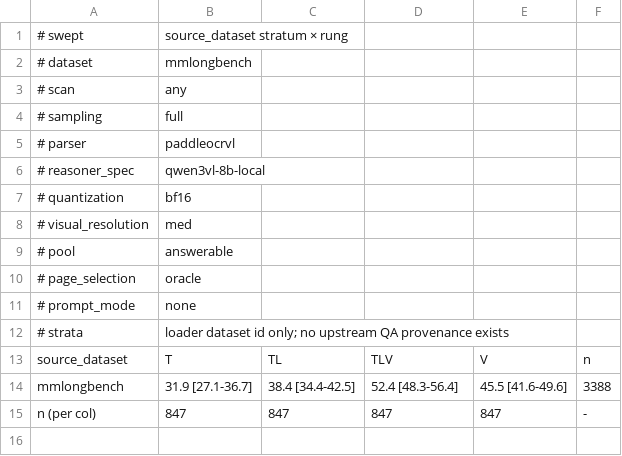
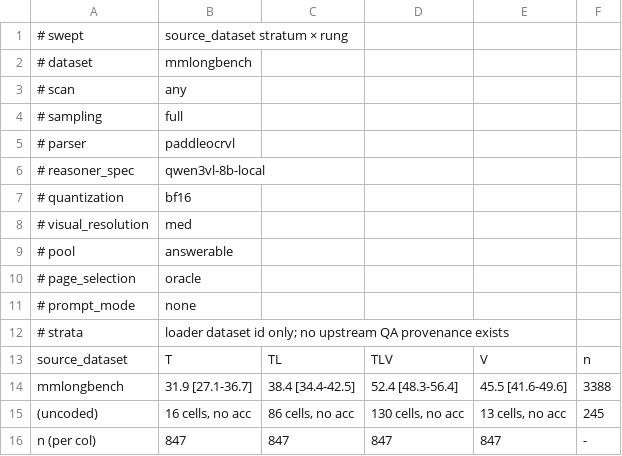
Before and after one commit to LeweiXu/mpvrdu-analysis-backup, a CSV file: tables/source_stratification.csv, drawn as a sheet.

```diff
--- a/tables/source_stratification.csv
+++ b/tables/source_stratification.csv
@@ -14,2 +14,3 @@ source_dataset,T,TL,TLV,V,n
 mmlongbench,31.9 [27.1-36.7],38.4 [34.4-42.5],52.4 [48.3-56.4],45.5 [41.6-49.6],3388
+(uncoded),"16 cells, no acc","86 cells, no acc","130 cells, no acc","13 cells, no acc",245
 n (per col),847,847,847,847,-
```
Also changed, not shown: tables/attribution.csv, tables/decode_by_prompt_mode.csv, 30 other files.
